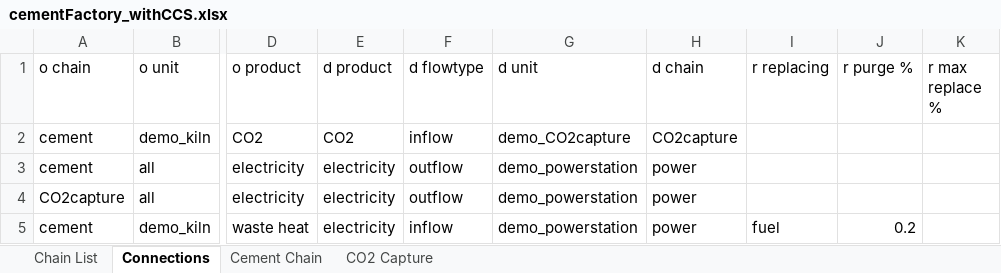
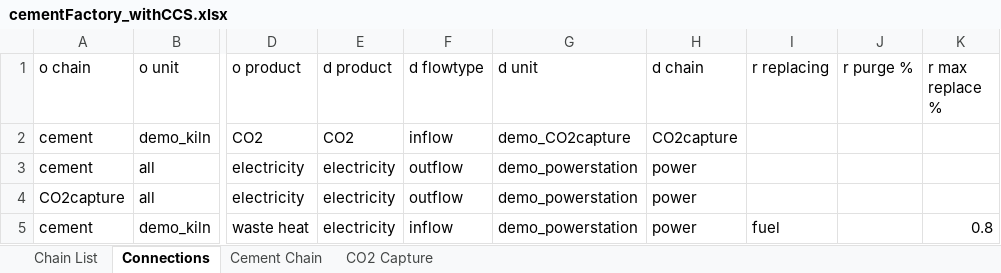
Before and after one commit to concoctions/BlackBlox, an Excel workbook: data/demo/factories/cementFactory_withCCS.xlsx, sheet Connections, drawn as a sheet; only a part is shown, gaps mark what is left out; values as stored, in another font and other column widths than the file's, no borders; the diff names each change by its address in the sheet, - before the commit and + after, or states it on an @@ line.

```diff
--- a/data/demo/factories/cementFactory_withCCS.xlsx (sheet Connections)
+++ b/data/demo/factories/cementFactory_withCCS.xlsx (sheet Connections)
-J5 (r purge %): 0.2
+J5 (r purge %): (empty)
-K5 (r max replace %): (empty)
+K5 (r max replace %): 0.8
```
Also changed, not shown: data/demo/units/cementUnits.xlsx, 1 other file.
